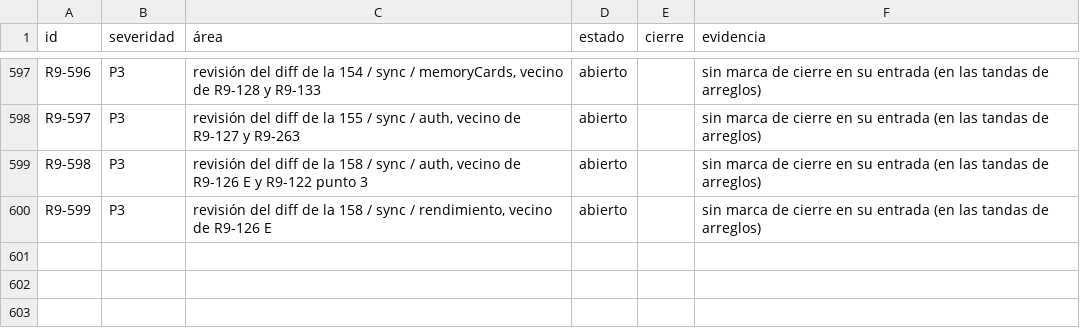
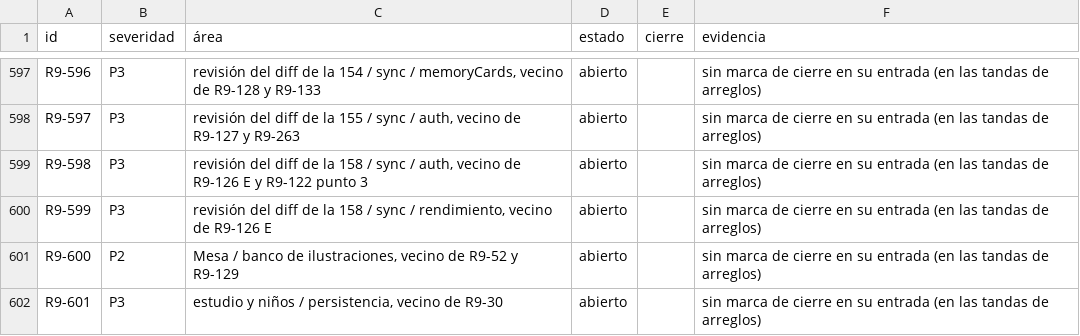
Before and after one commit to VictorVidal7/EternalStoneBibleAppV4, a TSV file: DOCS/REVIEW_2026-09/ESTADO.tsv, drawn as a sheet; only a part is shown, gaps mark what is left out; the diff names each change by its address in the sheet, - before the commit and + after, or states it on an @@ line.

```diff
--- a/DOCS/REVIEW_2026-09/ESTADO.tsv
+++ b/DOCS/REVIEW_2026-09/ESTADO.tsv
+row 601: R9-600 | P2 | Mesa / banco de ilustraciones, vecino de R9-52 y R9-129 | abierto |  | sin marca de cierre en su entrada (en las tandas de arreglos)
+row 602: R9-601 | P3 | estudio y niños / persistencia, vecino de R9-30 | abierto |  | sin marca de cierre en su entrada (en las tandas de arreglos)
```
Also changed, not shown: 4 other files.
